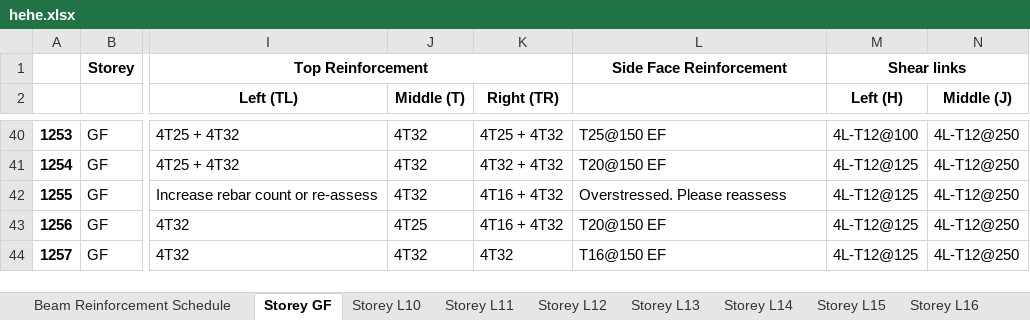
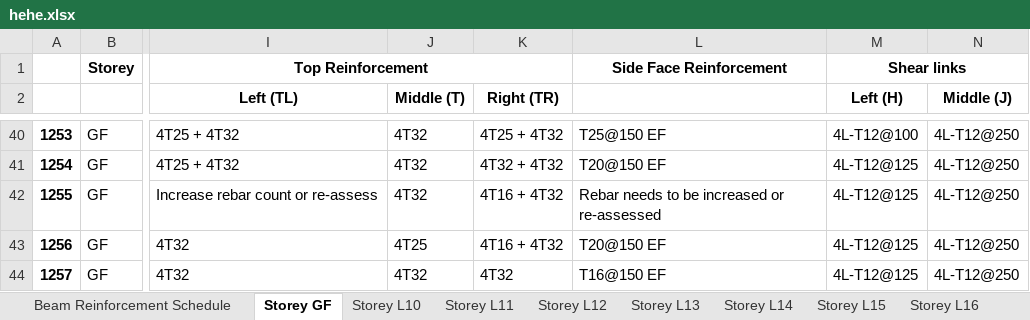
Before and after one commit to Circa-Hobbes/Killa-Design-Structures-code, an Excel workbook: excel_files/hehe.xlsx, sheet Storey GF, drawn as a sheet; only a part is shown, gaps mark what is left out; values as stored, in another font and other column widths than the file's, no borders; the diff names each change by its address in the sheet, - before the commit and + after, or states it on an @@ line.

```diff
--- a/excel_files/hehe.xlsx (sheet Storey GF)
+++ b/excel_files/hehe.xlsx (sheet Storey GF)
-L42: Overstressed. Please reassess
+L42: Rebar needs to be increased or re-assessed
```
Also changed, not shown: sheet Beam Reinforcement Schedule, sheet Storey P4, 3 other files.
